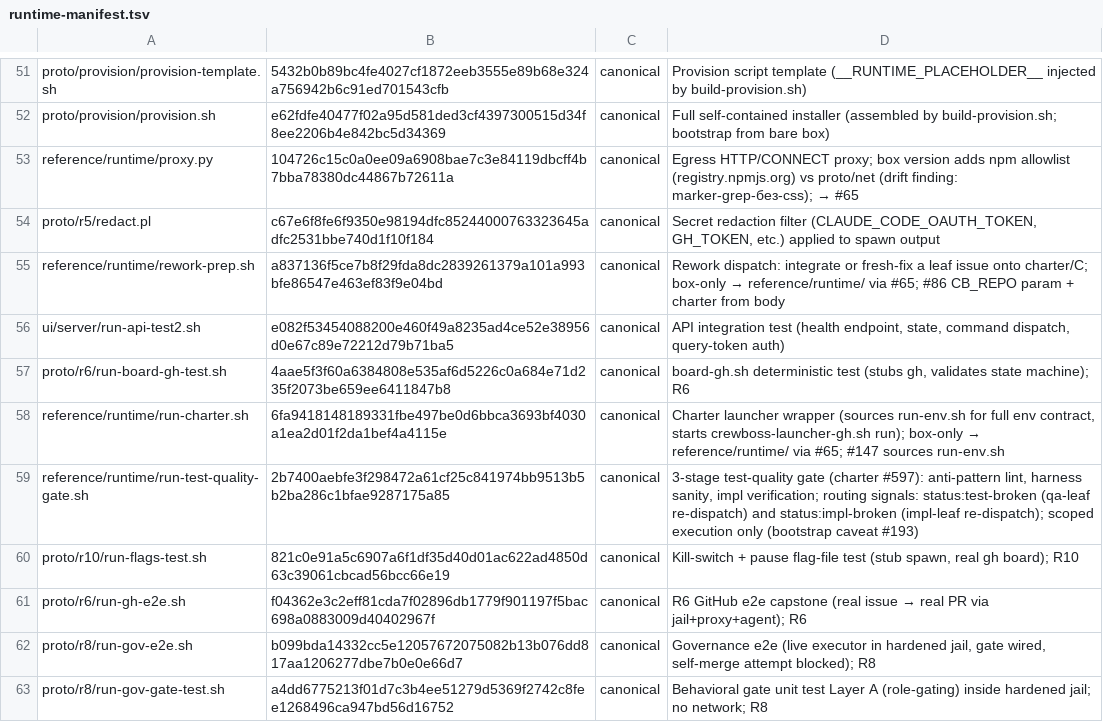
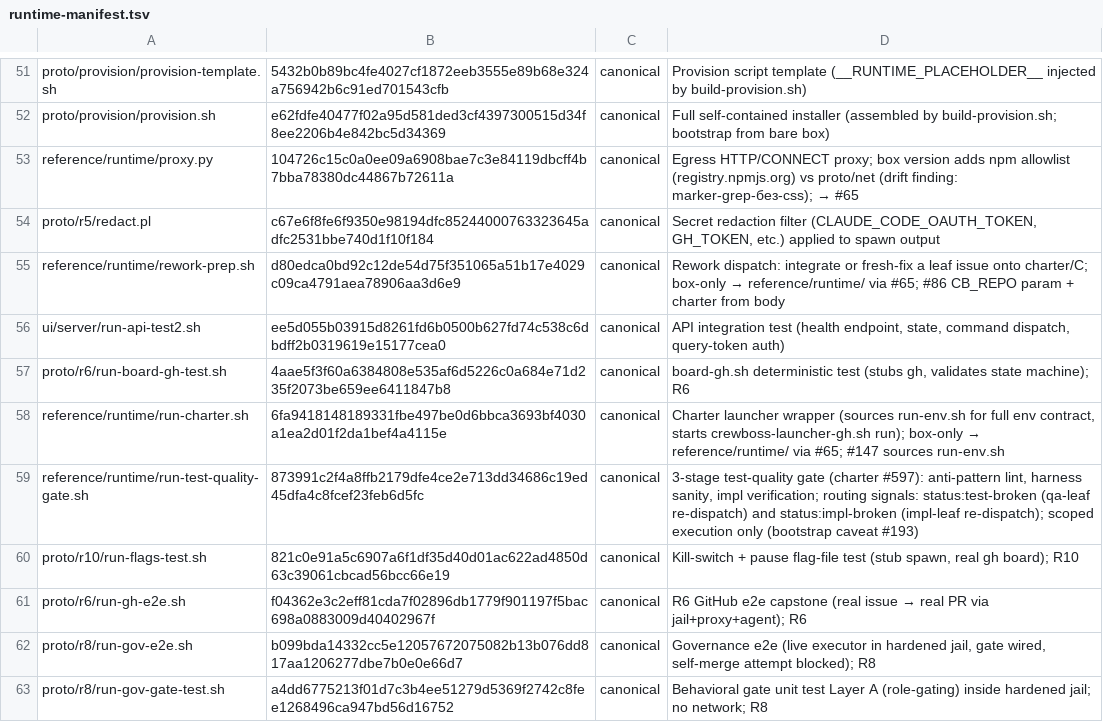
Before and after one commit to ruslan-shaydullin/crewboss, a TSV file: reference/runtime-manifest.tsv, drawn as a sheet; only a part is shown, gaps mark what is left out; the diff covers the shown part only.

Commit message:
chore(manifest): regen sha-lock at charter-#275 finale

```diff
--- a/reference/runtime-manifest.tsv
+++ b/reference/runtime-manifest.tsv
@@ -54,7 +54,7 @@ reference/runtime/proxy.py	104726c15c0a0ee09a6908bae7c3e84119dbcff4b7bba78380dc4
 proto/r5/redact.pl	c67e6f8fe6f9350e98194dfc85244000763323645adfc2531bbe740d1f10f184	canonical	Secret redaction filter (CLAUDE_CODE_OAUTH_TOKEN, GH_TOKEN, etc.) applied to spawn output
-reference/runtime/rework-prep.sh	a837136f5ce7b8f29fda8dc2839261379a101a993bfe86547e463ef83f9e04bd	canonical	Rework dispatch: integrate or fresh-fix a leaf issue onto charter/C; box-only → reference/runtime/ via #65; #86 CB_REPO param + charter from body
-ui/server/run-api-test2.sh	e082f53454088200e460f49a8235ad4ce52e38956d0e67c89e72212d79b71ba5	canonical	API integration test (health endpoint, state, command dispatch, query-token auth)
+reference/runtime/rework-prep.sh	d80edca0bd92c12de54d75f351065a51b17e4029c09ca4791aea78906aa3d6e9	canonical	Rework dispatch: integrate or fresh-fix a leaf issue onto charter/C; box-only → reference/runtime/ via #65; #86 CB_REPO param + charter from body
+ui/server/run-api-test2.sh	ee5d055b03915d8261fd6b0500b627fd74c538c6dbdff2b0319619e15177cea0	canonical	API integration test (health endpoint, state, command dispatch, query-token auth)
 proto/r6/run-board-gh-test.sh	4aae5f3f60a6384808e535af6d5226c0a684e71d235f2073be659ee6411847b8	canonical	board-gh.sh deterministic test (stubs gh, validates state machine); R6
 reference/runtime/run-charter.sh	6fa9418148189331fbe497be0d6bbca3693bf4030a1ea2d01f2da1bef4a4115e	canonical	Charter launcher wrapper (sources run-env.sh for full env contract, starts crewboss-launcher-gh.sh run); box-only → reference/runtime/ via #65; #147 sources run-env.sh
-reference/runtime/run-test-quality-gate.sh	2b7400aebfe3f298472a61cf25c841974bb9513b5b2ba286c1bfae9287175a85	canonical	3-stage test-quality gate (charter #597): anti-pattern lint, harness sanity, impl verification; routing signals: status:test-broken (qa-leaf re-dispatch) and status:impl-broken (impl-leaf re-dispatch); scoped execution only (bootstrap caveat #193)
+reference/runtime/run-test-quality-gate.sh	873991c2f4a8ffb2179dfe4ce2e713dd34686c19ed45dfa4c8fcef23feb6d5fc	canonical	3-stage test-quality gate (charter #597): anti-pattern lint, harness sanity, impl verification; routing signals: status:test-broken (qa-leaf re-dispatch) and status:impl-broken (impl-leaf re-dispatch); scoped execution only (bootstrap caveat #193)
 proto/r10/run-flags-test.sh	821c0e91a5c6907a6f1df35d40d01ac622ad4850d63c39061cbcad56bcc66e19	canonical	Kill-switch + pause flag-file test (stub spawn, real gh board); R10
```
Also changed, not shown: 7 edited cells elsewhere in this file.
